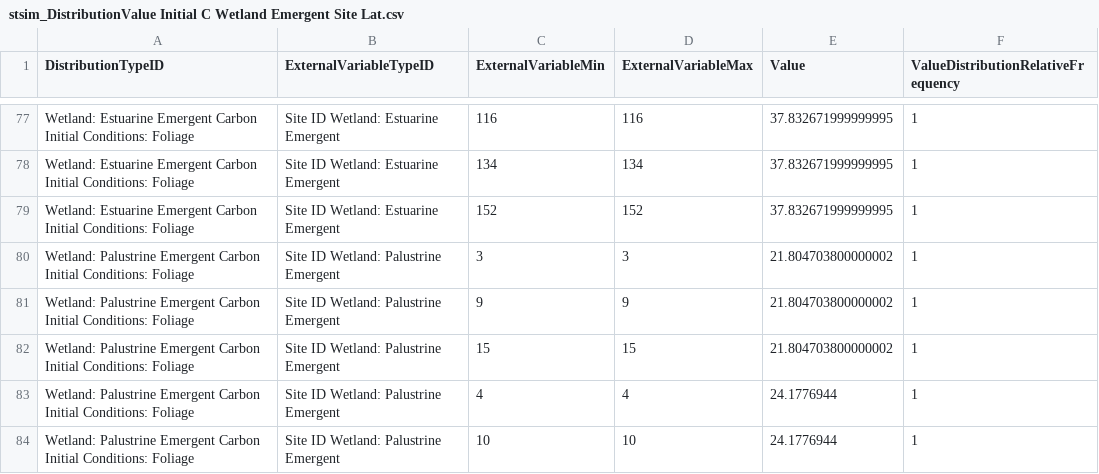
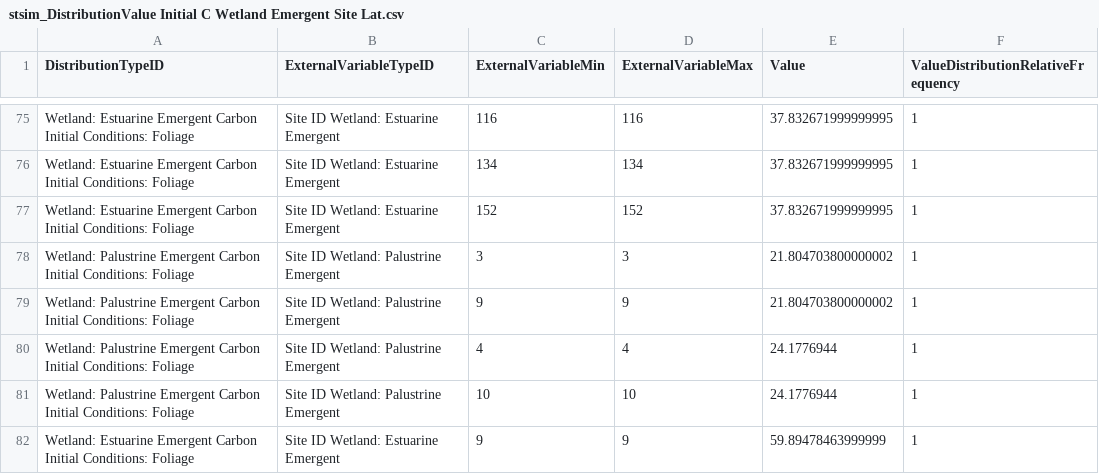
Before and after one commit to ApexRMS/LUCAS-Wetland-Carbon-Coastal-Louisiana, a CSV file: Data/Datasheets Wetland/Emergent/stsim_DistributionValue/stsim_DistributionValue Initial C Wetland Emergent Site Lat.csv, drawn as a sheet; only a part is shown, gaps mark what is left out; the shorter side is filled out with more unchanged rows; the diff covers the shown part only.

```diff
--- a/Data/Datasheets Wetland/Emergent/stsim_DistributionValue/stsim_DistributionValue Initial C Wetland Emergent Site Lat.csv
+++ b/Data/Datasheets Wetland/Emergent/stsim_DistributionValue/stsim_DistributionValue Initial C Wetland Emergent Site Lat.csv
@@ -81,3 +79,2 @@ Wetland: Palustrine Emergent Carbon Initial Conditions: Foliage,Site ID Wetland:
 Wetland: Palustrine Emergent Carbon Initial Conditions: Foliage,Site ID Wetland: Palustrine Emergent,9,9,21.804703800000002,1
-Wetland: Palustrine Emergent Carbon Initial Conditions: Foliage,Site ID Wetland: Palustrine Emergent,15,15,21.804703800000002,1
 Wetland: Palustrine Emergent Carbon Initial Conditions: Foliage,Site ID Wetland: Palustrine Emergent,4,4,24.1776944,1
```
Also changed, not shown: 29 removed rows elsewhere in this file, Data/Datasheets Wetland/Emergent/stsim_DistributionValue/stsim_DistributionValue CH4 Wetland Emergent Site Lat.csv, Data/Datasheets Wetland/Emergent/stsim_DistributionValue/stsim_DistributionValue NPP Wetland Emergent Site Lat.csv, 4 other files.
